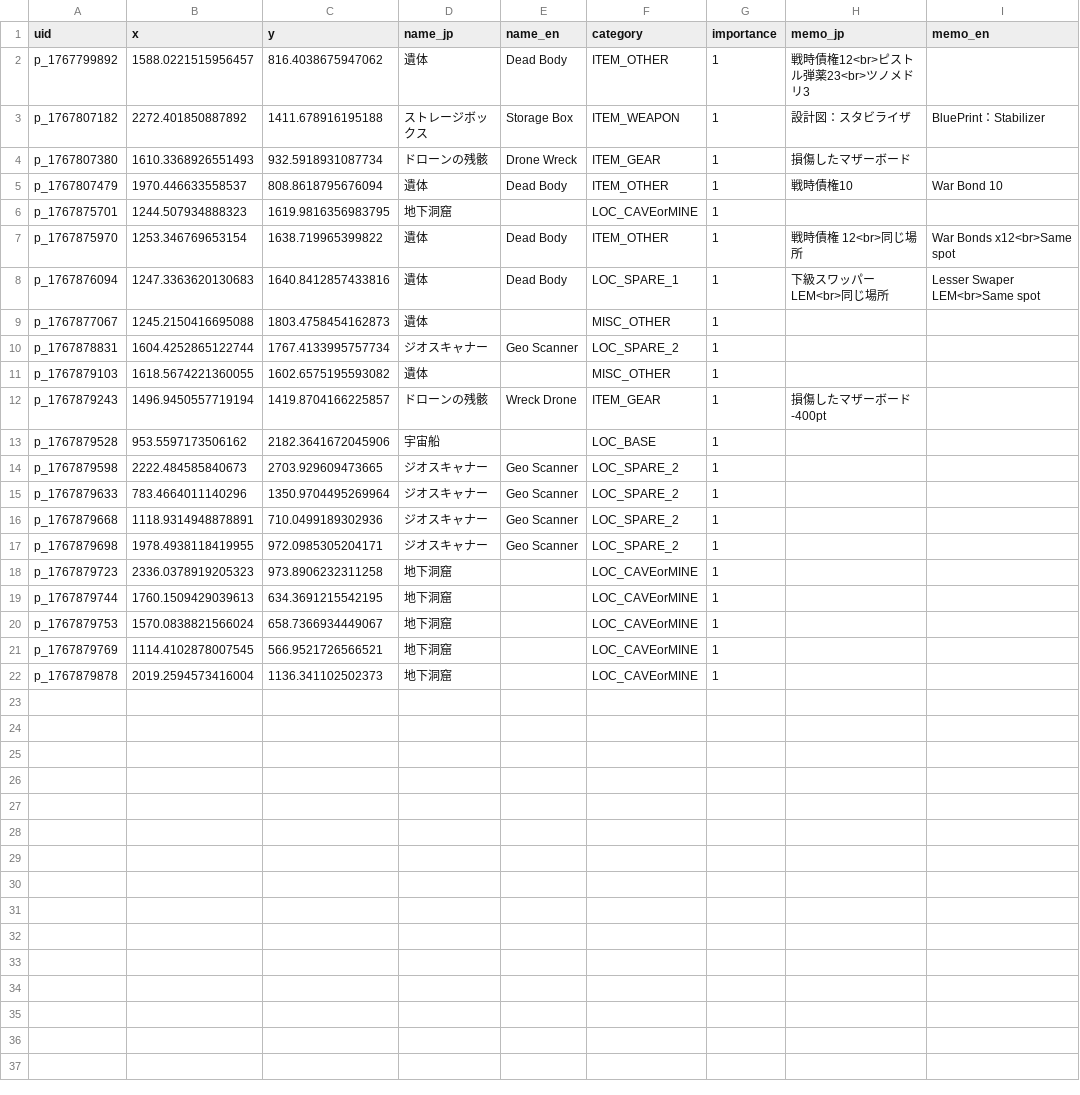
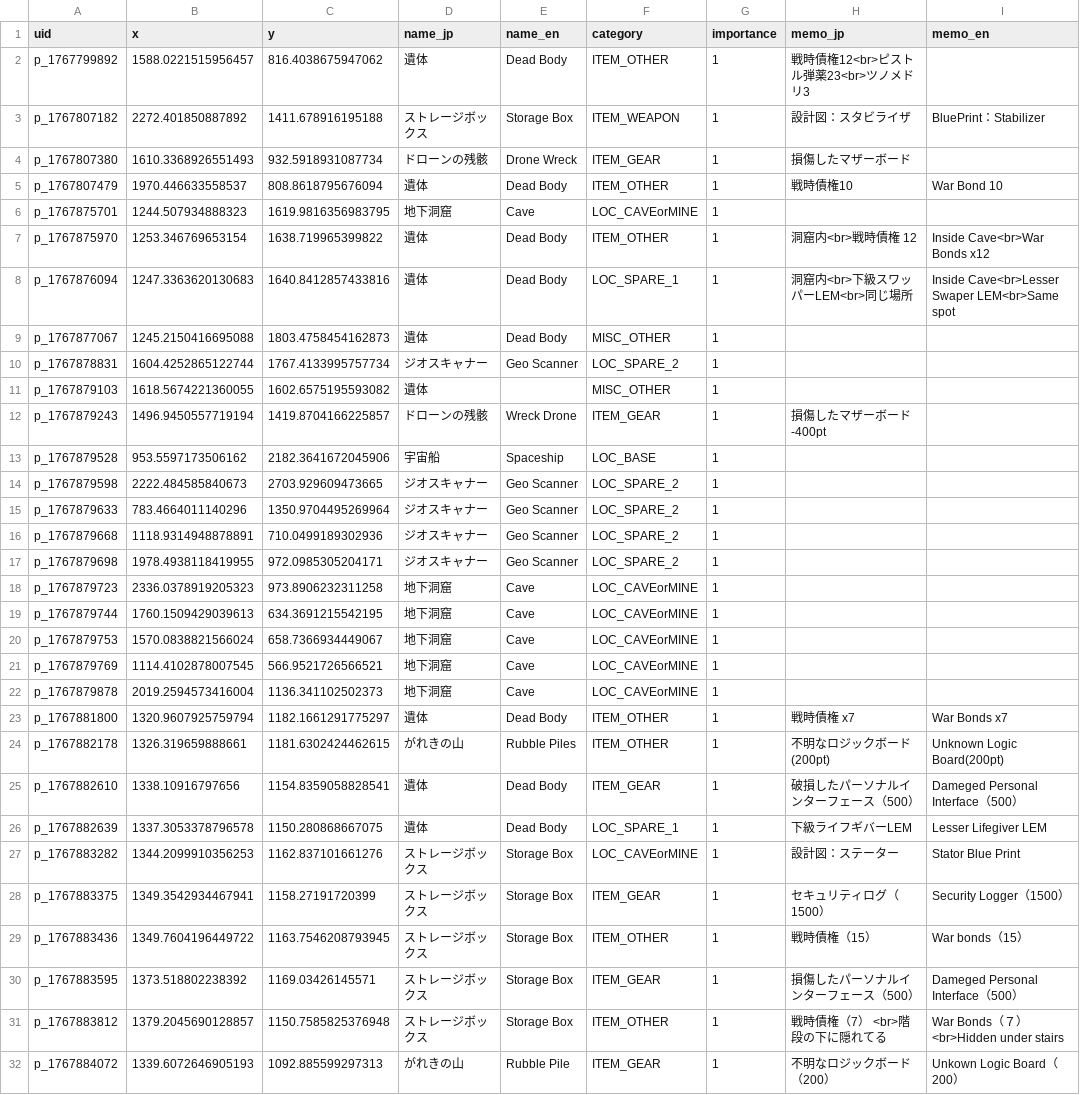
Before and after one commit to lime0404forest-commits/map, a CSV file: games/StarRupture/None/master_data.csv, drawn as a sheet; only a part is shown; the diff covers the shown part only.

Commit message:
ピン追加更新

```diff
--- a/games/StarRupture/None/master_data.csv
+++ b/games/StarRupture/None/master_data.csv
@@ -5,6 +5,6 @@ p_1767807380,1610.3368926551493,932.5918931087734,ドローンの残骸,Drone Wr
 p_1767807479,1970.446633558537,808.8618795676094,遺体,Dead Body,ITEM_OTHER,1,戦時債権10,War Bond 10
-p_1767875701,1244.507934888323,1619.9816356983795,地下洞窟,,LOC_CAVEorMINE,1,,
-p_1767875970,1253.346769653154,1638.719965399822,遺体,Dead Body,ITEM_OTHER,1,戦時債権 12<br>同じ場所,War Bonds x12<br>Same spot
-p_1767876094,1247.3363620130683,1640.8412857433816,遺体,Dead Body,LOC_SPARE_1,1,下級スワッパーLEM<br>同じ場所,Lesser Swaper LEM<br>Same spot
-p_1767877067,1245.2150416695088,1803.4758454162873,遺体,,MISC_OTHER,1,,
+p_1767875701,1244.507934888323,1619.9816356983795,地下洞窟,Cave,LOC_CAVEorMINE,1,,
+p_1767875970,1253.346769653154,1638.719965399822,遺体,Dead Body,ITEM_OTHER,1,洞窟内<br>戦時債権 12,Inside Cave<br>War Bonds x12
+p_1767876094,1247.3363620130683,1640.8412857433816,遺体,Dead Body,LOC_SPARE_1,1,洞窟内<br>下級スワッパーLEM<br>同じ場所,Inside Cave<br>Lesser Swaper LEM<br>Same spot
+p_1767877067,1245.2150416695088,1803.4758454162873,遺体,Dead Body,MISC_OTHER,1,,
 p_1767878831,1604.4252865122744,1767.4133995757734,ジオスキャナー,Geo Scanner,LOC_SPARE_2,1,,
@@ -12,3 +12,3 @@ p_1767879103,1618.5674221360055,1602.6575195593082,遺体,,MISC_OTHER,1,,
 p_1767879243,1496.9450557719194,1419.8704166225857,ドローンの残骸,Wreck Drone,ITEM_GEAR,1,損傷したマザーボード-400pt,
-p_1767879528,953.5597173506162,2182.3641672045906,宇宙船,,LOC_BASE,1,,
+p_1767879528,953.5597173506162,2182.3641672045906,宇宙船,Spaceship,LOC_BASE,1,,
 p_1767879598,2222.484585840673,2703.929609473665,ジオスキャナー,Geo Scanner,LOC_SPARE_2,1,,
@@ -17,6 +17,16 @@ p_1767879668,1118.9314948878891,710.0499189302936,ジオスキャナー,Geo Scan
 p_1767879698,1978.4938118419955,972.0985305204171,ジオスキャナー,Geo Scanner,LOC_SPARE_2,1,,
-p_1767879723,2336.0378919205323,973.8906232311258,地下洞窟,,LOC_CAVEorMINE,1,,
-p_1767879744,1760.1509429039613,634.3691215542195,地下洞窟,,LOC_CAVEorMINE,1,,
-p_1767879753,1570.0838821566024,658.7366934449067,地下洞窟,,LOC_CAVEorMINE,1,,
-p_1767879769,1114.4102878007545,566.9521726566521,地下洞窟,,LOC_CAVEorMINE,1,,
-p_1767879878,2019.2594573416004,1136.341102502373,地下洞窟,,LOC_CAVEorMINE,1,,
+p_1767879723,2336.0378919205323,973.8906232311258,地下洞窟,Cave,LOC_CAVEorMINE,1,,
+p_1767879744,1760.1509429039613,634.3691215542195,地下洞窟,Cave,LOC_CAVEorMINE,1,,
+p_1767879753,1570.0838821566024,658.7366934449067,地下洞窟,Cave,LOC_CAVEorMINE,1,,
+p_1767879769,1114.4102878007545,566.9521726566521,地下洞窟,Cave,LOC_CAVEorMINE,1,,
+p_1767879878,2019.2594573416004,1136.341102502373,地下洞窟,Cave,LOC_CAVEorMINE,1,,
+p_1767881800,1320.9607925759794,1182.1661291775297,遺体,Dead Body,ITEM_OTHER,1,戦時債権　x7,War Bonds x7
+p_1767882178,1326.319659888661,1181.6302424462615,がれきの山,Rubble Piles,ITEM_OTHER,1,不明なロジックボード(200pt),Unknown Logic Board(200pt)
+p_1767882610,1338.10916797656,1154.8359058828541,遺体,Dead Body,ITEM_GEAR,1,破損したパーソナルインターフェース（500）,Dameged Personal Interface（500）
+p_1767882639,1337.3053378796578,1150.280868667075,遺体,Dead Body,LOC_SPARE_1,1,下級ライフギバーLEM	,Lesser Lifegiver LEM
+p_1767883282,1344.2099910356253,1162.837101661276,ストレージボックス,Storage Box,LOC_CAVEorMINE,1,設計図：ステーター,Stator Blue Print
+p_1767883375,1349.3542934467941,1158.27191720399,ストレージボックス,Storage Box,ITEM_GEAR,1,セキュリティログ（1500）,Security Logger（1500）
+p_1767883436,1349.7604196449722,1163.7546208793945,ストレージボックス,Storage Box,ITEM_OTHER,1,戦時債権（15）,War bonds（15）
+p_1767883595,1373.518802238392,1169.03426145571,ストレージボックス,Storage Box,ITEM_GEAR,1,損傷したパーソナルインターフェース（500）,Dameged Personal Interface（500）
+p_1767883812,1379.2045690128857,1150.7585825376948,ストレージボックス,Storage Box,ITEM_OTHER,1,戦時債権（7）	<br>階段の下に隠れてる,War Bonds（７）<br>Hidden under stairs
+p_1767884072,1339.6072646905193,1092.885599297313,がれきの山,Rubble Pile,ITEM_GEAR,1,不明なロジックボード（200）,Unkown Logic Board（200）
```
Also changed, not shown: 3 added rows elsewhere in this file.
